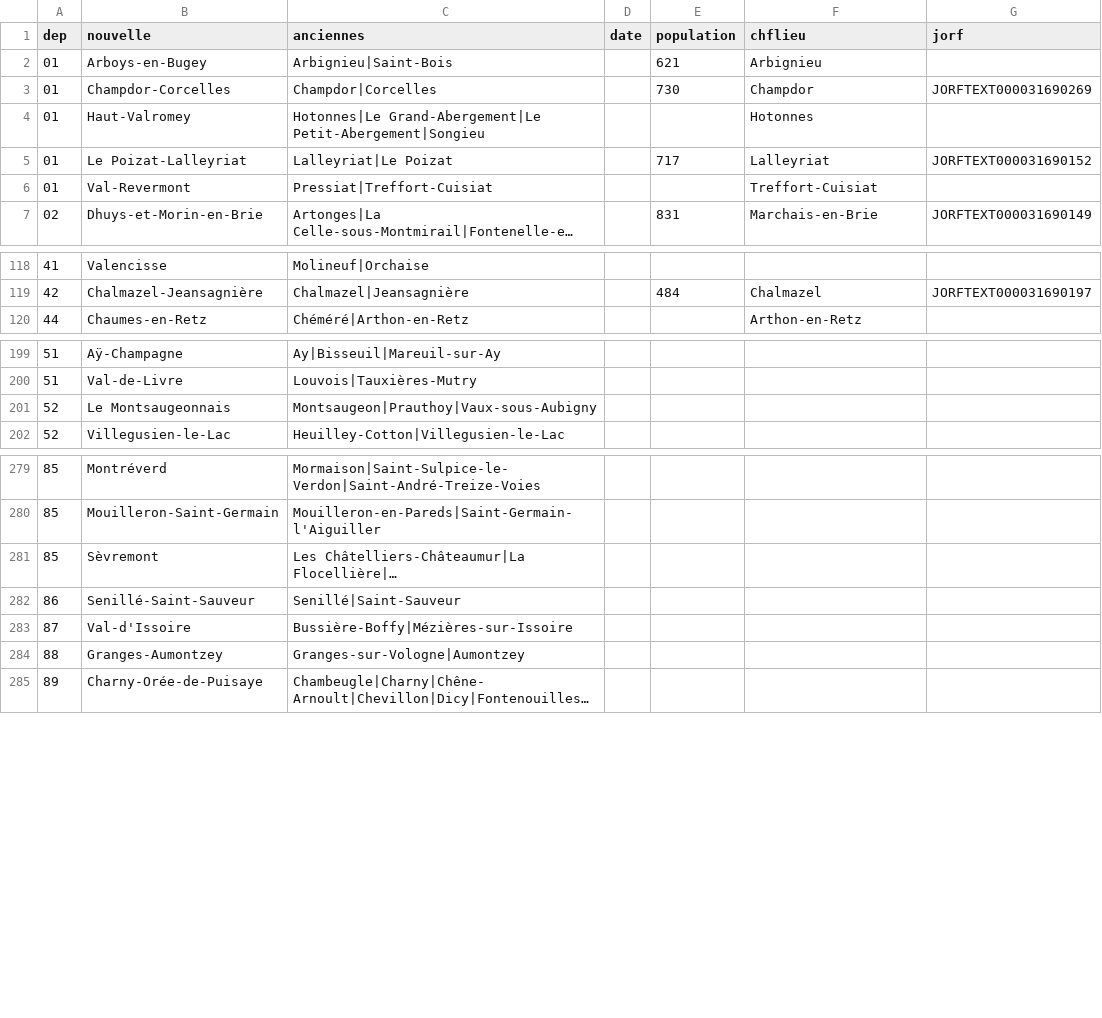
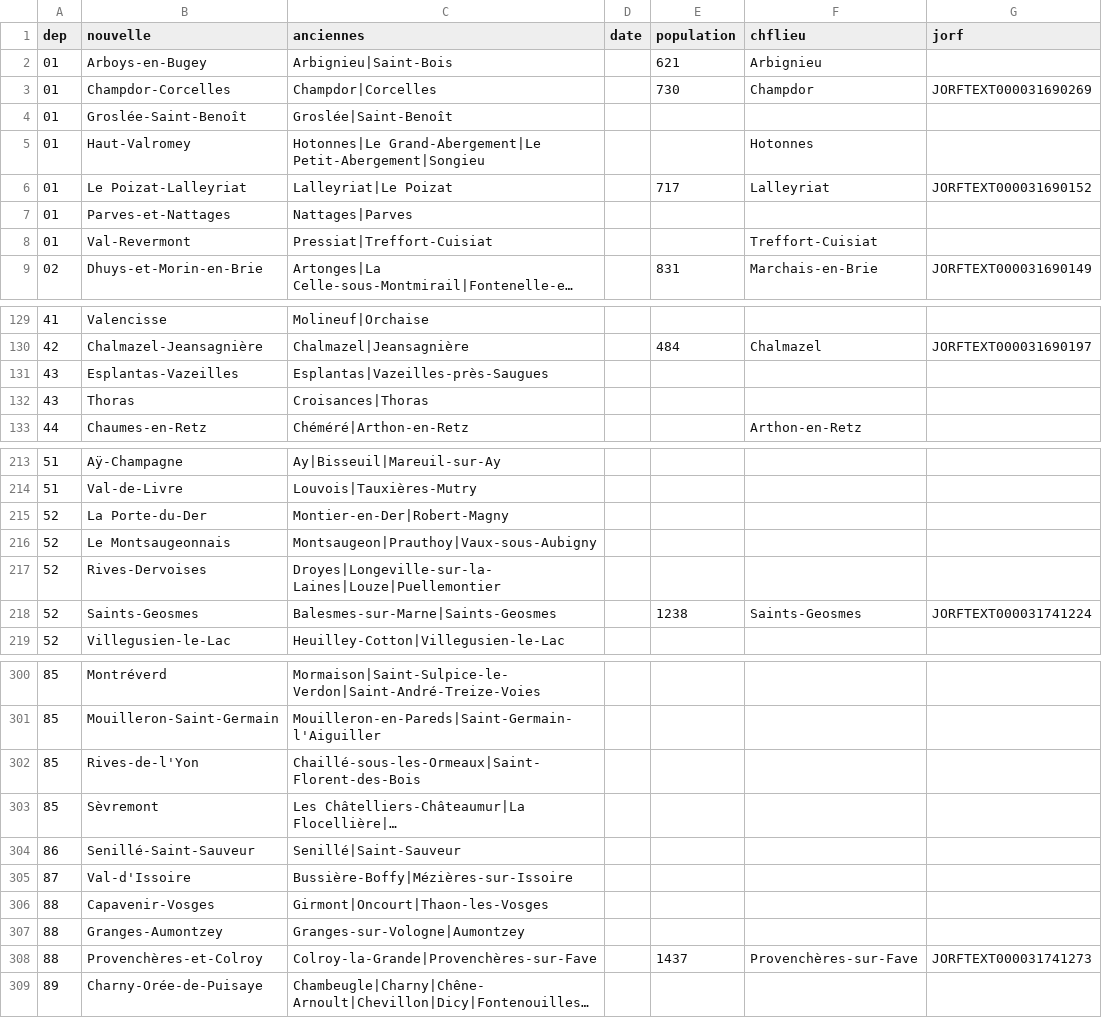
Before and after one commit to cquest/fusion-communes, a CSV file: fusion.csv, drawn as a sheet; only a part is shown, gaps mark what is left out; long unchanged cells end in …; the diff covers the shown part only; the diff names each change by its address in the sheet, - before the commit and + after, or states it on an @@ line.

Commit message:
encore quelques fusions...

```diff
--- a/fusion.csv
+++ b/fusion.csv
+row 4: 01 | Groslée-Saint-Benoît | Groslée|Saint-Benoît
+row 7: 01 | Parves-et-Nattages | Nattages|Parves
+row 131: 43 | Esplantas-Vazeilles | Esplantas|Vazeilles-près-Saugues
+row 132: 43 | Thoras | Croisances|Thoras
+row 215: 52 | La Porte-du-Der | Montier-en-Der|Robert-Magny
+row 217: 52 | Rives-Dervoises | Droyes|Longeville-sur-la-Laines|Louze|Puellemontier
+row 218: 52 | Saints-Geosmes | Balesmes-sur-Marne|Saints-Geosmes |  | 1238 | Saints-Geosmes | JORFTEXT000031741224
+row 302: 85 | Rives-de-l'Yon | Chaillé-sous-les-Ormeaux|Saint-Florent-des-Bois
+row 306: 88 | Capavenir-Vosges | Girmont|Oncourt|Thaon-les-Vosges
+row 308: 88 | Provenchères-et-Colroy | Colroy-la-Grande|Provenchères-sur-Fave |  | 1437 | Provenchères-sur-Fave | JORFTEXT000031741273
```
Also changed, not shown: 14 added rows, 1 moved row and 5 edited cells elsewhere in this file.
